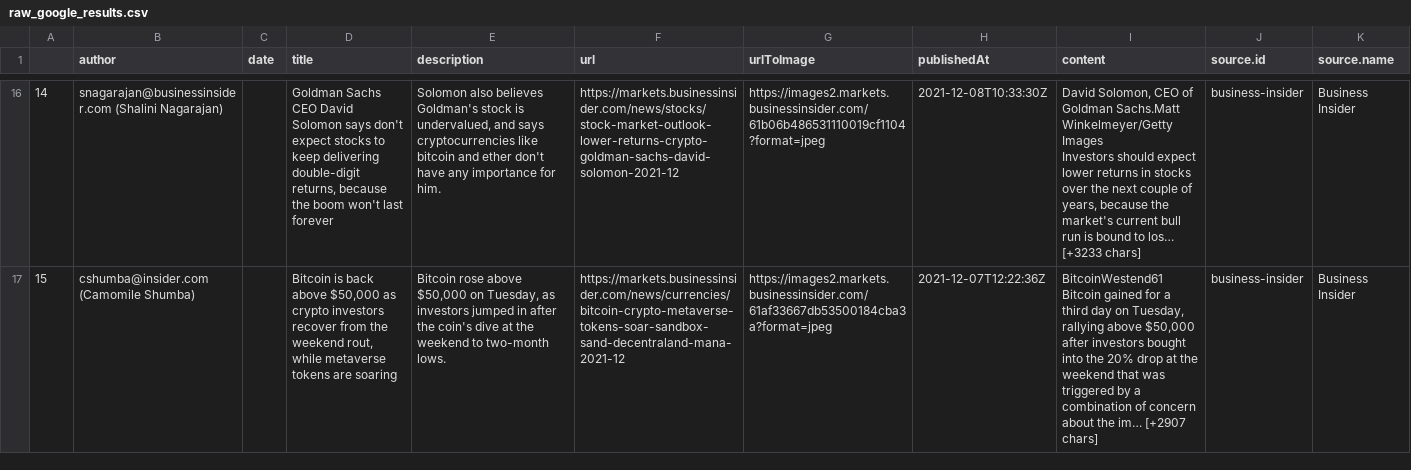
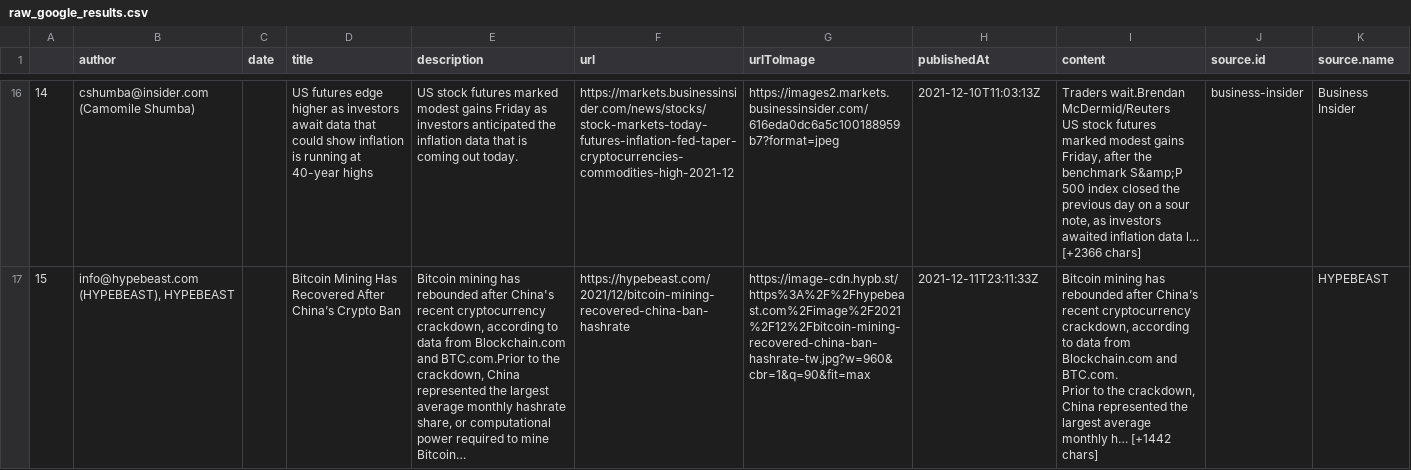
Before and after one commit to JaviPSanchez/08-IA-ML_DL-SENTIMENT_ANALYSIS, a CSV file: assets/database/raw_google_results.csv, drawn as a sheet; only a part is shown, gaps mark what is left out; ↵ is a line break in a cell; the diff covers the shown part only; the diff names each change by its address in the sheet, - before the commit and + after, or states it on an @@ line.

```diff
--- a/assets/database/raw_google_results.csv
+++ b/assets/database/raw_google_results.csv
-B16 (author): snagarajan@businessinsider.com (Shalini Nagarajan)
+B16 (author): cshumba@insider.com (Camomile Shumba)
-D16 (title): Goldman Sachs CEO David Solomon says don't expect stocks to keep delivering double-digit returns, because the boom won't last forever
+D16 (title): US futures edge higher as investors await data that could show inflation is running at 40-year highs
-E16 (description): Solomon also believes Goldman's stock is undervalued, and says cryptocurrencies like bitcoin and ether don't have any importance for him.
+E16 (description): US stock futures marked modest gains Friday as investors anticipated the inflation data that is coming out today.
-F16 (url): https://markets.businessinsider.com/news/stocks/stock-market-outlook-lower-returns-crypto-goldman-sachs-david-solomon-2021-12
+F16 (url): https://markets.businessinsider.com/news/stocks/stock-markets-today-futures-inflation-fed-taper-cryptocurrencies-commodities-high-2021-12
-G16 (urlToImage): https://images2.markets.businessinsider.com/61b06b486531110019cf1104?format=jpeg
+G16 (urlToImage): https://images2.markets.businessinsider.com/616eda0dc6a5c100188959b7?format=jpeg
-H16 (publishedAt): 2021-12-08T10:33:30Z
+H16 (publishedAt): 2021-12-10T11:03:13Z
-I16 (content): David Solomon, CEO of Goldman Sachs.Matt Winkelmeyer/Getty Images ↵ Investors should expect lower returns in stocks over the next couple of years, because the market's current bull run is bound to los… [+3233 chars]
+I16 (content): Traders wait.Brendan McDermid/Reuters ↵ US stock futures marked modest gains Friday, after the benchmark S&amp;P 500 index closed the previous day on a sour note, as investors awaited inflation data l… [+2366 chars]
-B17 (author): cshumba@insider.com (Camomile Shumba)
+B17 (author): info@hypebeast.com (HYPEBEAST), HYPEBEAST
-D17 (title): Bitcoin is back above $50,000 as crypto investors recover from the weekend rout, while metaverse tokens are soaring
+D17 (title): Bitcoin Mining Has Recovered After China’s Crypto Ban
-E17 (description): Bitcoin rose above $50,000 on Tuesday, as investors jumped in after the coin's dive at the weekend to two-month lows.
+E17 (description): Bitcoin mining has rebounded after China's recent cryptocurrency crackdown, according to data from Blockchain.com and BTC.com.Prior to the crackdown, China represented the largest average monthly hashrate share, or computational power required to mine Bitcoin…
-F17 (url): https://markets.businessinsider.com/news/currencies/bitcoin-crypto-metaverse-tokens-soar-sandbox-sand-decentraland-mana-2021-12
+F17 (url): https://hypebeast.com/2021/12/bitcoin-mining-recovered-china-ban-hashrate
-G17 (urlToImage): https://images2.markets.businessinsider.com/61af33667db53500184cba3a?format=jpeg
+G17 (urlToImage): https://image-cdn.hypb.st/https%3A%2F%2Fhypebeast.com%2Fimage%2F2021%2F12%2Fbitcoin-mining-recovered-china-ban-hashrate-tw.jpg?w=960&cbr=1&q=90&fit=max
-H17 (publishedAt): 2021-12-07T12:22:36Z
+H17 (publishedAt): 2021-12-11T23:11:33Z
-I17 (content): BitcoinWestend61 ↵ Bitcoin gained for a third day on Tuesday, rallying above $50,000 after investors bought into the 20% drop at the weekend that was triggered by a combination of concern about the im… [+2907 chars]
+I17 (content): Bitcoin mining has rebounded after China’s recent cryptocurrency crackdown, according to data from Blockchain.com and BTC.com. ↵ Prior to the crackdown, China represented the largest average monthly h… [+1442 chars]
-J17 (source.id): business-insider
+J17 (source.id): (empty)
-K17 (source.name): Business Insider
+K17 (source.name): HYPEBEAST
```
Also changed, not shown: 146 edited cells elsewhere in this file, 5 other files.
